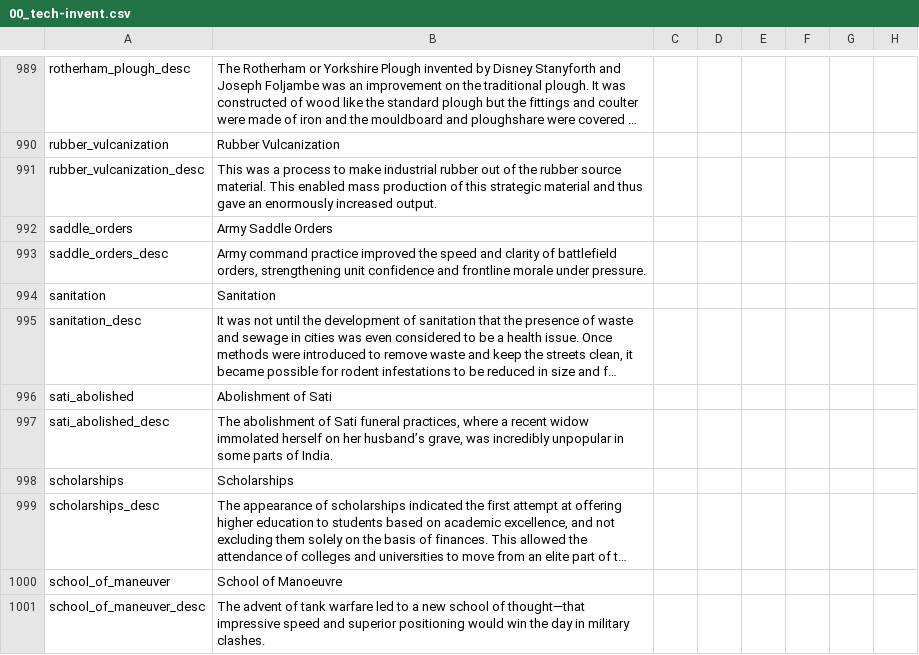
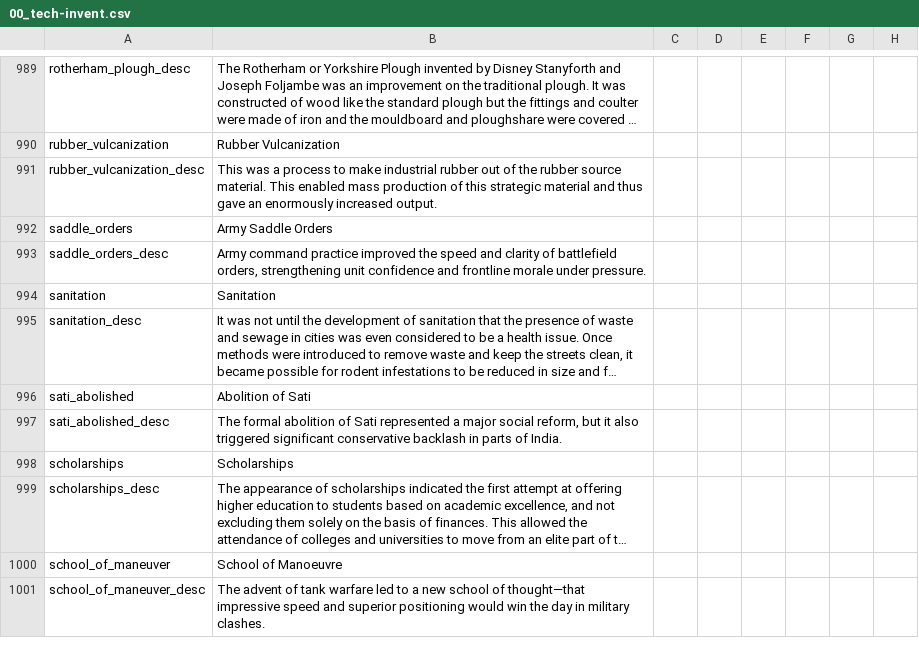
Before and after one commit to Dumcem/The-Grand-Combo, a CSV file: TGC/localisation/00_tech-invent.csv, drawn as a sheet; only a part is shown, gaps mark what is left out; long unchanged cells end in …; the diff covers the shown part only; the diff names each change by its address in the sheet, - before the commit and + after, or states it on an @@ line.

```diff
--- a/TGC/localisation/00_tech-invent.csv
+++ b/TGC/localisation/00_tech-invent.csv
-B996: Abolishment of Sati
+B996: Abolition of Sati
-B997: The abolishment of Sati funeral practices, where a recent widow immolated herself on her husband’s grave, was incredibly unpopular in some parts of…
+B997: The formal abolition of Sati represented a major social reform, but it also triggered significant conservative backlash in parts of…
```
Also changed, not shown: 2 moved rows and 11 edited cells elsewhere in this file, 3 other files.
